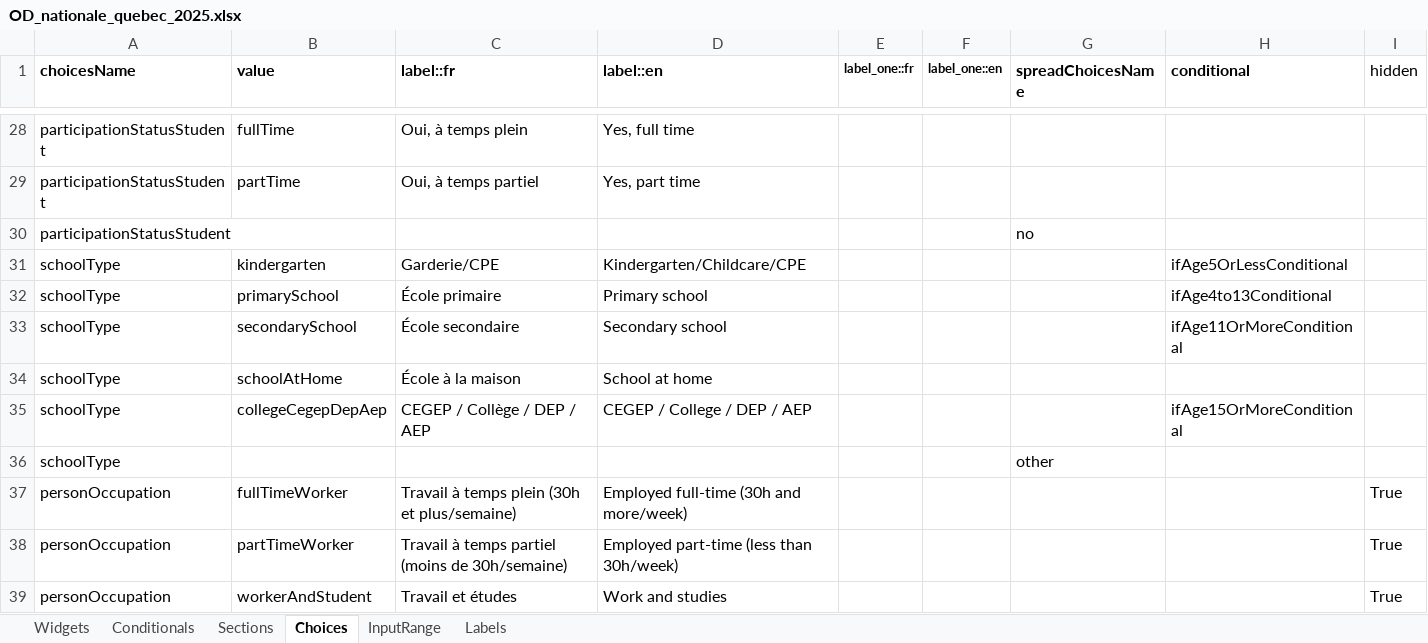
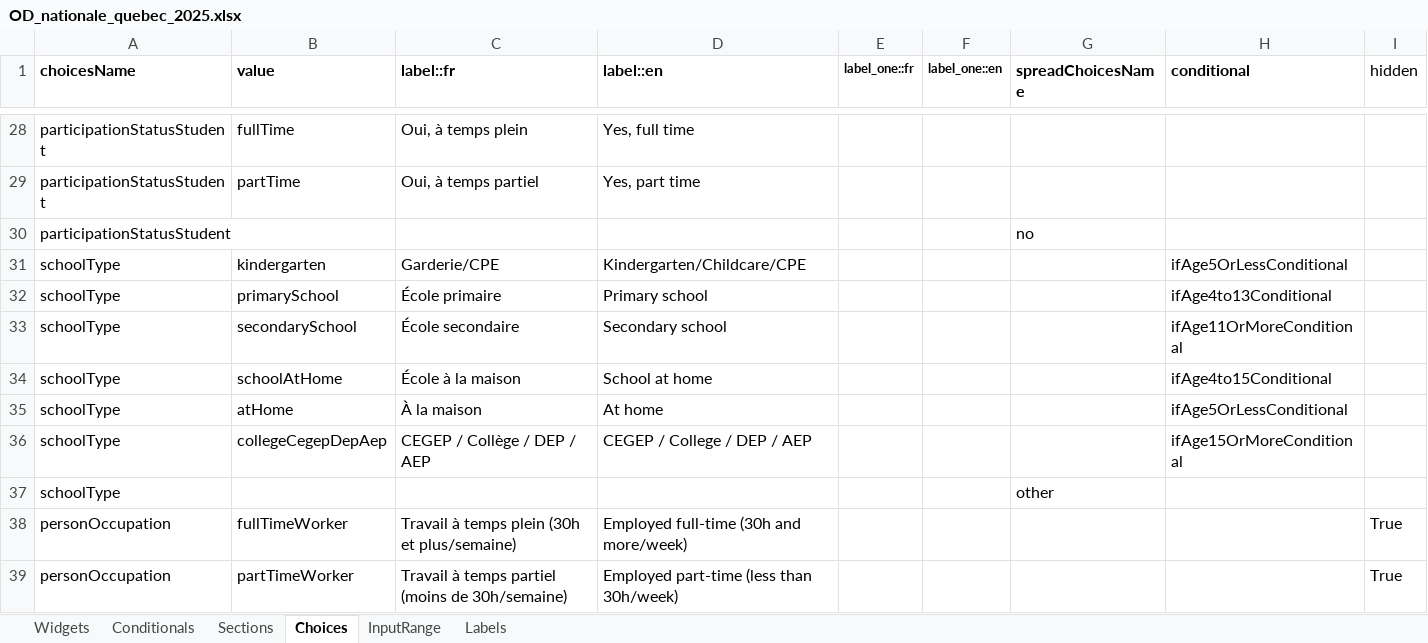
Before and after one commit to chairemobilite/od_nationale_quebec, an Excel workbook: survey/references/OD_nationale_quebec_2025.xlsx, sheet Choices, drawn as a sheet; only a part is shown, gaps mark what is left out; the shorter side is filled out with more unchanged rows; values as stored, in another font and other column widths than the file's, no borders; the diff names each change by its address in the sheet, - before the commit and + after, or states it on an @@ line.

Commit message:
Label: Add more choices in schoolType
Partial of #276

```diff
--- a/survey/references/OD_nationale_quebec_2025.xlsx (sheet Choices)
+++ b/survey/references/OD_nationale_quebec_2025.xlsx (sheet Choices)
-H34 (conditional): (empty)
+H34 (conditional): ifAge4to15Conditional
+row 35: schoolType | atHome | À la maison | At home |  |  |  | ifAge5OrLessConditional
```
Also changed, not shown: sheet Conditionals, 6 other files.
